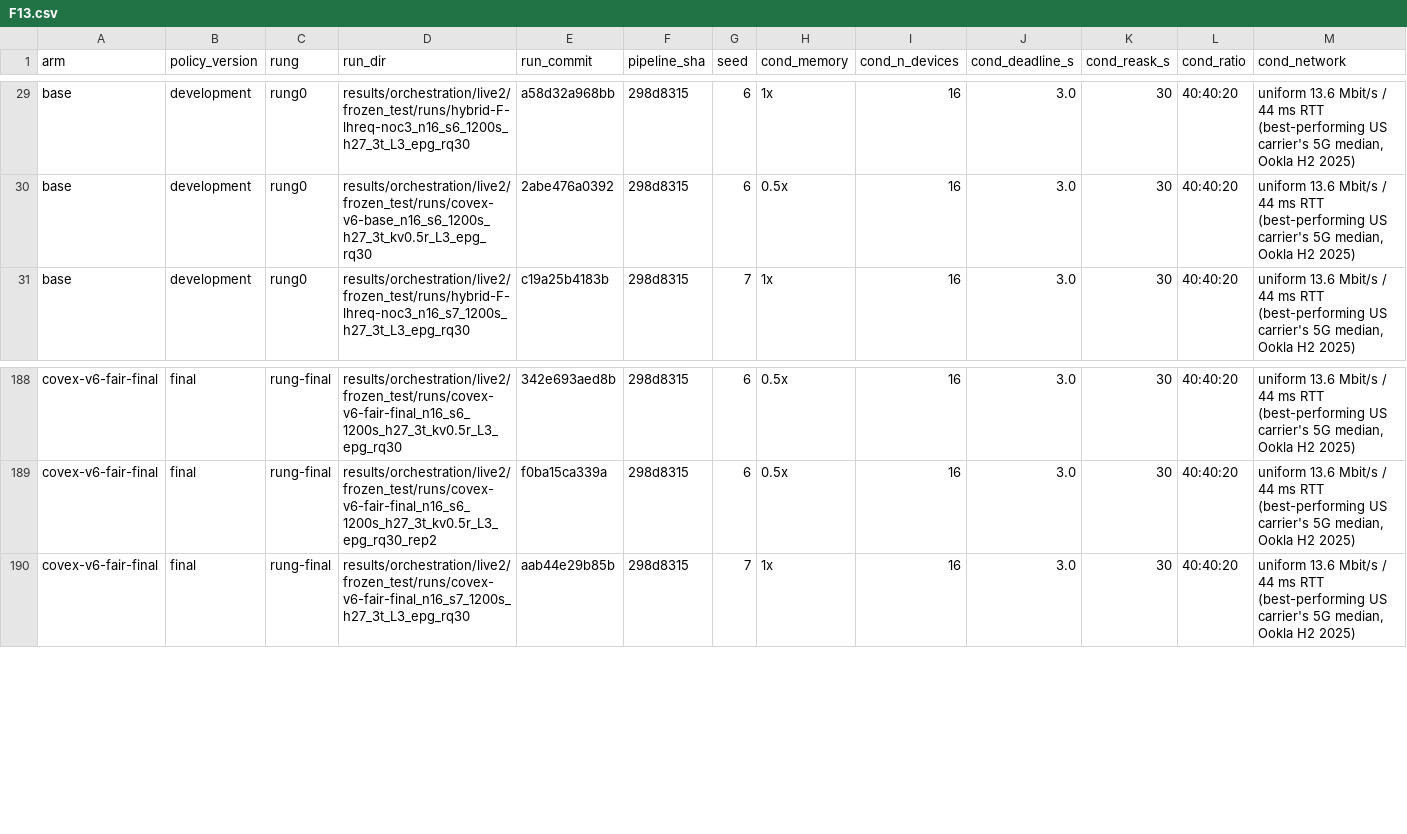
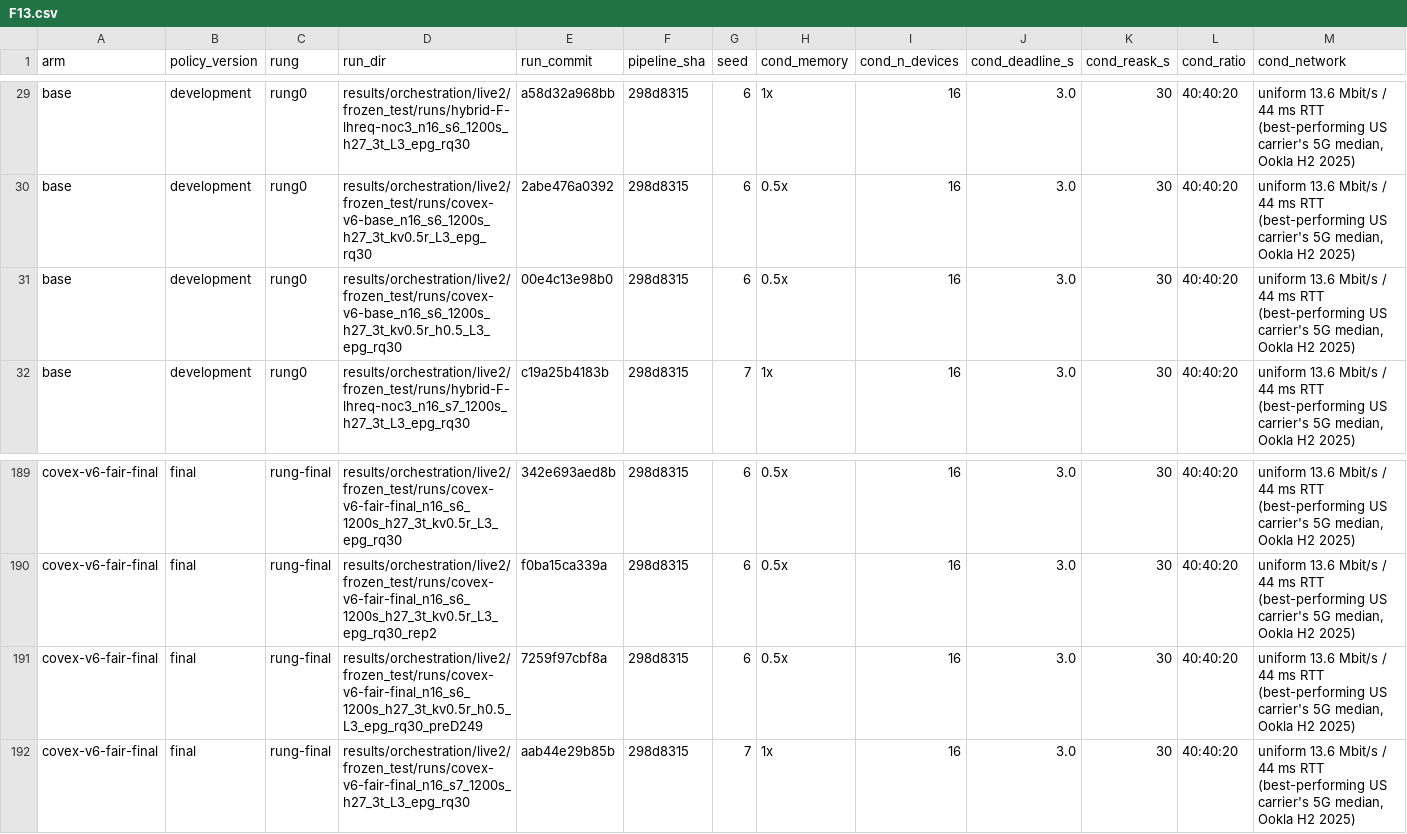
Before and after one commit to nesl/fm-switching, a CSV file: reports/figdata/F13.csv, drawn as a sheet; only a part is shown, gaps mark what is left out; rows hold the shown columns only; the diff names each change by its address in the sheet, - before the commit and + after, or states it on an @@ line.

```diff
--- a/reports/figdata/F13.csv
+++ b/reports/figdata/F13.csv
+row 31: base | development | rung0 | results/orchestration/live2/frozen_test/runs/covex-v6-base_n16_s6_1200s_h27_3t_kv0.5r_h0.5_L3_epg_rq30 | 00e4c13e98b0 | 298d8315 | 6 | 0.5x | 16 | 3.0 | 30 | 40:40:20 | uniform 13.6 Mbit/s / 44 ms RTT (best-performing US carrier's 5G median, Ookla H2 2025)
+row 191: covex-v6-fair-final | final | rung-final | results/orchestration/live2/frozen_test/runs/covex-v6-fair-final_n16_s6_1200s_h27_3t_kv0.5r_h0.5_L3_epg_rq30_preD249 | 7259f97cbf8a | 298d8315 | 6 | 0.5x | 16 | 3.0 | 30 | 40:40:20 | uniform 13.6 Mbit/s / 44 ms RTT (best-performing US carrier's 5G median, Ookla H2 2025)
```
Also changed, not shown: reports/figdata/F14.csv, reports/figdata/F8.csv, 4 other files.
